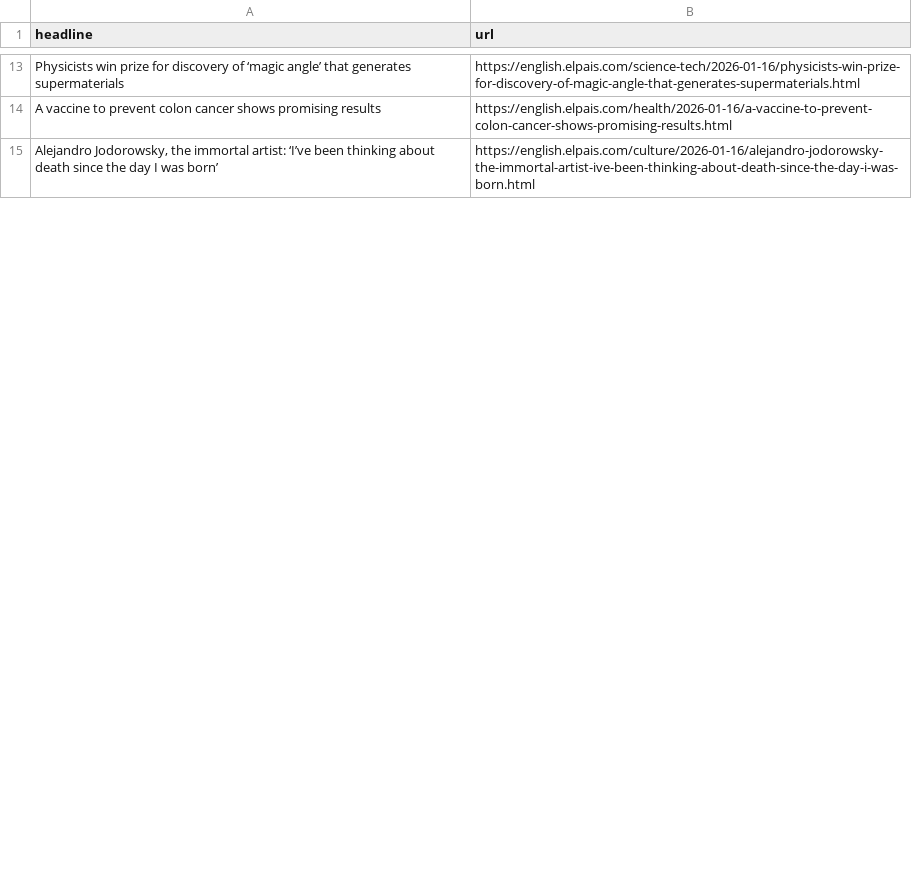
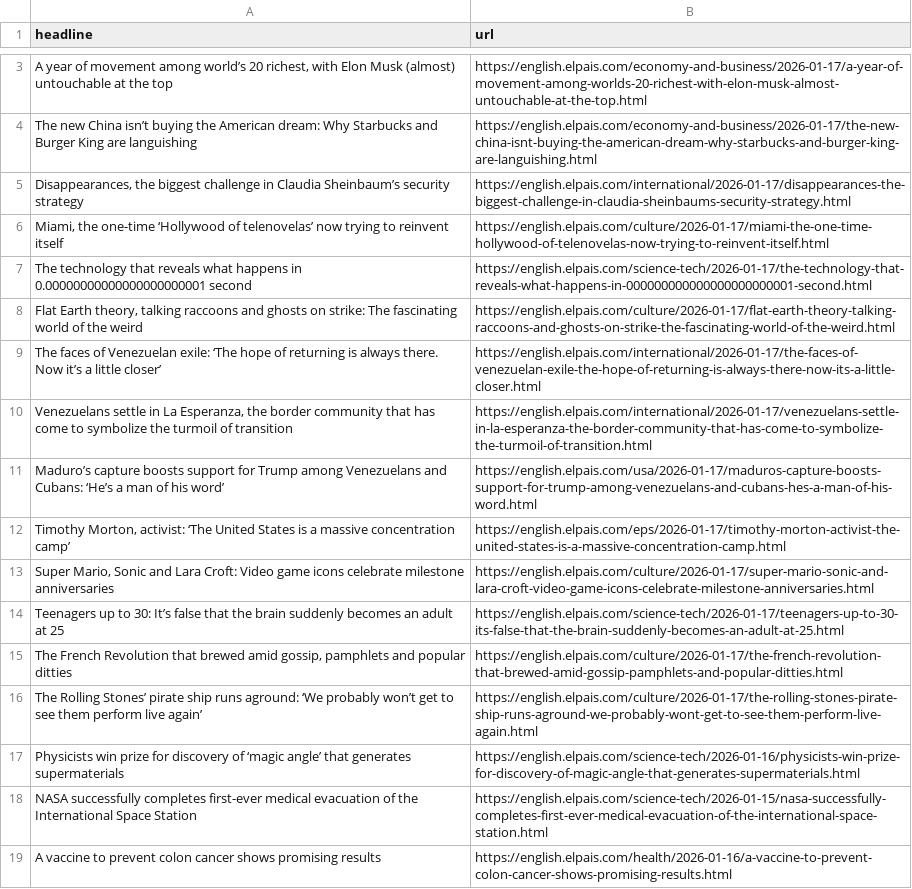
Before and after one commit to LisaMEckardt/el-pais-autoscraper, a CSV file: headlines.csv, drawn as a sheet; only a part is shown, gaps mark what is left out; the diff covers the shown part only; the diff names each change by its address in the sheet, - before the commit and + after, or states it on an @@ line.

```diff
--- a/headlines.csv
+++ b/headlines.csv
+row 3: A year of movement among world’s 20 richest, with Elon Musk (almost) untouchable at the top | https://english.elpais.com/economy-and-business/2026-01-17/a-year-of-movement-among-worlds-20-richest-with-elon-musk-almost-untouchable-at-the-top.html
+row 4: The new China isn’t buying the American dream: Why Starbucks and Burger King are languishing | https://english.elpais.com/economy-and-business/2026-01-17/the-new-china-isnt-buying-the-american-dream-why-starbucks-and-burger-king-are-languishing.html
+row 5: Disappearances, the biggest challenge in Claudia Sheinbaum’s security strategy | https://english.elpais.com/international/2026-01-17/disappearances-the-biggest-challenge-in-claudia-sheinbaums-security-strategy.html
+row 6: Miami, the one-time ‘Hollywood of telenovelas’ now trying to reinvent itself | https://english.elpais.com/culture/2026-01-17/miami-the-one-time-hollywood-of-telenovelas-now-trying-to-reinvent-itself.html
+row 7: The technology that reveals what happens in 0.00000000000000000000001 second | https://english.elpais.com/science-tech/2026-01-17/the-technology-that-reveals-what-happens-in-000000000000000000000001-second.html
+row 8: Flat Earth theory, talking raccoons and ghosts on strike: The fascinating world of the weird | https://english.elpais.com/culture/2026-01-17/flat-earth-theory-talking-raccoons-and-ghosts-on-strike-the-fascinating-world-of-the-weird.html
+row 9: The faces of Venezuelan exile: ‘The hope of returning is always there. Now it’s a little closer’ | https://english.elpais.com/international/2026-01-17/the-faces-of-venezuelan-exile-the-hope-of-returning-is-always-there-now-its-a-little-closer.html
+row 10: Venezuelans settle in La Esperanza, the border community that has come to symbolize the turmoil of transition | https://english.elpais.com/international/2026-01-17/venezuelans-settle-in-la-esperanza-the-border-community-that-has-come-to-symbolize-the-turmoil-of-transition.html
+row 11: Maduro’s capture boosts support for Trump among Venezuelans and Cubans: ‘He’s a man of his word’ | https://english.elpais.com/usa/2026-01-17/maduros-capture-boosts-support-for-trump-among-venezuelans-and-cubans-hes-a-man-of-his-word.html
+row 12: Timothy Morton, activist: ‘The United States is a massive concentration camp’ | https://english.elpais.com/eps/2026-01-17/timothy-morton-activist-the-united-states-is-a-massive-concentration-camp.html
+row 13: Super Mario, Sonic and Lara Croft: Video game icons celebrate milestone anniversaries | https://english.elpais.com/culture/2026-01-17/super-mario-sonic-and-lara-croft-video-game-icons-celebrate-milestone-anniversaries.html
+row 14: Teenagers up to 30: It’s false that the brain suddenly becomes an adult at 25 | https://english.elpais.com/science-tech/2026-01-17/teenagers-up-to-30-its-false-that-the-brain-suddenly-becomes-an-adult-at-25.html
+row 15: The French Revolution that brewed amid gossip, pamphlets and popular ditties | https://english.elpais.com/culture/2026-01-17/the-french-revolution-that-brewed-amid-gossip-pamphlets-and-popular-ditties.html
+row 16: The Rolling Stones’ pirate ship runs aground: ‘We probably won’t get to see them perform live again’ | https://english.elpais.com/culture/2026-01-17/the-rolling-stones-pirate-ship-runs-aground-we-probably-wont-get-to-see-them-perform-live-again.html
@@ row 19 moved to row 18: NASA successfully completes first-ever m… @@
@@ row 15 moved to row 27: Alejandro Jodorowsky, the immortal artis… @@
```
Also changed, not shown: 5 added rows, 19 removed rows, 1 moved row and 1 edited cell elsewhere in this file.
